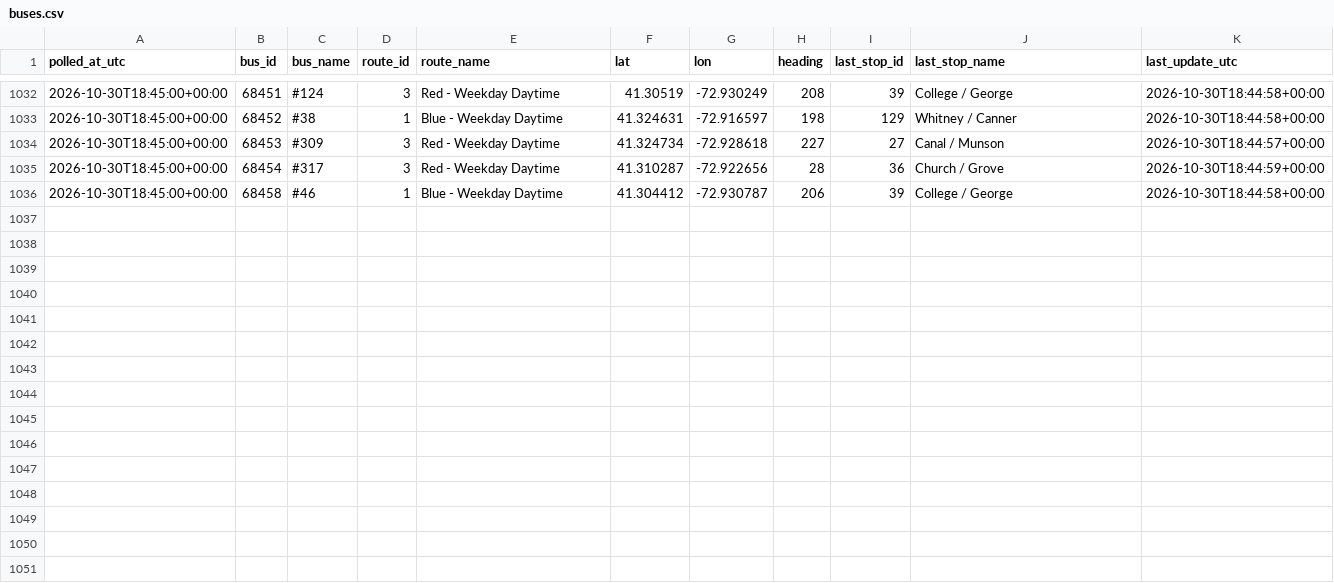
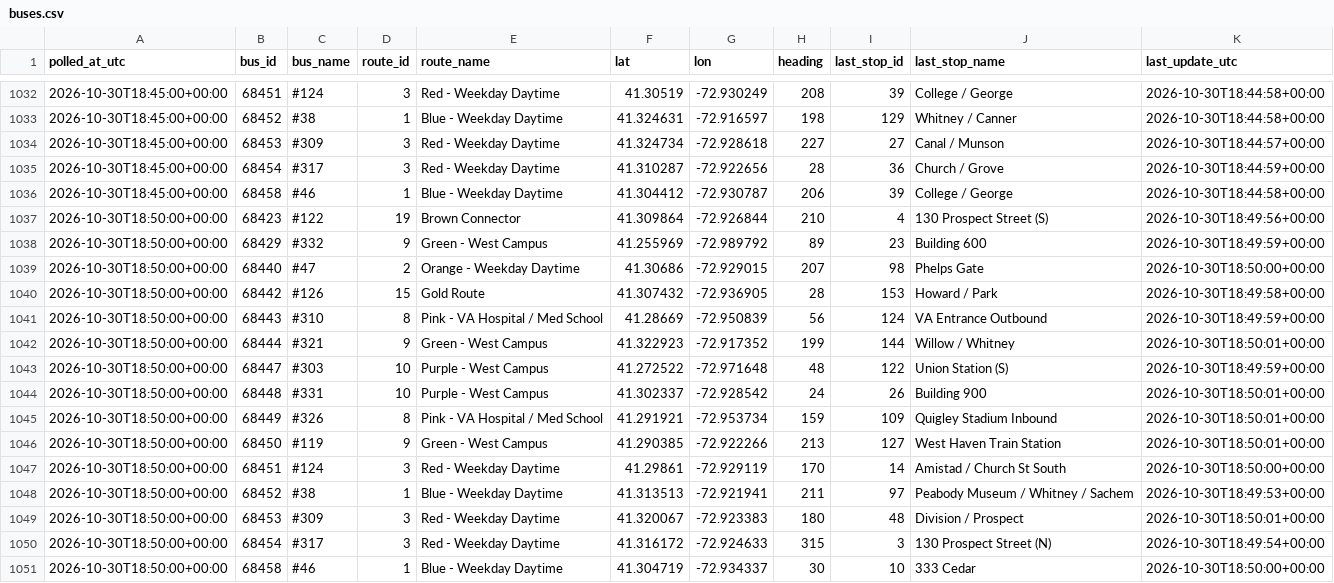
Before and after one commit to vchen017/downtowner-recorder, a CSV file: data/2026-10-30/buses.csv, drawn as a sheet; only a part is shown, gaps mark what is left out.

```diff
--- a/data/2026-10-30/buses.csv
+++ b/data/2026-10-30/buses.csv
@@ -1036 +1036,16 @@ polled_at_utc,bus_id,bus_name,route_id,route_name,lat,lon,heading,last_stop_id,l
 2026-10-30T18:45:00+00:00,68458,#46,1,Blue - Weekday Daytime,41.304412,-72.930787,206,39,College / George,2026-10-30T18:44:58+00:00
+2026-10-30T18:50:00+00:00,68423,#122,19,Brown Connector,41.309864,-72.926844,210,4,130 Prospect Street (S),2026-10-30T18:49:56+00:00
+2026-10-30T18:50:00+00:00,68429,#332,9,Green - West Campus,41.255969,-72.989792,89,23,Building 600,2026-10-30T18:49:59+00:00
+2026-10-30T18:50:00+00:00,68440,#47,2,Orange - Weekday Daytime,41.30686,-72.929015,207,98,Phelps Gate,2026-10-30T18:50:00+00:00
+2026-10-30T18:50:00+00:00,68442,#126,15,Gold Route,41.307432,-72.936905,28,153,Howard / Park,2026-10-30T18:49:58+00:00
+2026-10-30T18:50:00+00:00,68443,#310,8,Pink - VA Hospital / Med School,41.28669,-72.950839,56,124,VA Entrance Outbound,2026-10-30T18:49:59+00:00
+2026-10-30T18:50:00+00:00,68444,#321,9,Green - West Campus,41.322923,-72.917352,199,144,Willow / Whitney,2026-10-30T18:50:01+00:00
+2026-10-30T18:50:00+00:00,68447,#303,10,Purple - West Campus,41.272522,-72.971648,48,122,Union Station (S),2026-10-30T18:49:59+00:00
+2026-10-30T18:50:00+00:00,68448,#331,10,Purple - West Campus,41.302337,-72.928542,24,26,Building 900,2026-10-30T18:50:01+00:00
+2026-10-30T18:50:00+00:00,68449,#326,8,Pink - VA Hospital / Med School,41.291921,-72.953734,159,109,Quigley Stadium Inbound,2026-10-30T18:50:01+00:00
+2026-10-30T18:50:00+00:00,68450,#119,9,Green - West Campus,41.290385,-72.922266,213,127,West Haven Train Station,2026-10-30T18:50:01+00:00
+2026-10-30T18:50:00+00:00,68451,#124,3,Red - Weekday Daytime,41.29861,-72.929119,170,14,Amistad / Church St South,2026-10-30T18:50:00+00:00
+2026-10-30T18:50:00+00:00,68452,#38,1,Blue - Weekday Daytime,41.313513,-72.921941,211,97,Peabody Museum / Whitney / Sachem,2026-10-30T18:49:53+00:00
+2026-10-30T18:50:00+00:00,68453,#309,3,Red - Weekday Daytime,41.320067,-72.923383,180,48,Division / Prospect,2026-10-30T18:50:01+00:00
+2026-10-30T18:50:00+00:00,68454,#317,3,Red - Weekday Daytime,41.316172,-72.924633,315,3,130 Prospect Street (N),2026-10-30T18:49:54+00:00
+2026-10-30T18:50:00+00:00,68458,#46,1,Blue - Weekday Daytime,41.304719,-72.934337,30,10,333 Cedar,2026-10-30T18:50:00+00:00
```
Also changed, not shown: data/2026-10-30/announcements.csv, data/2026-10-30/route_status.csv, 1 other file.
